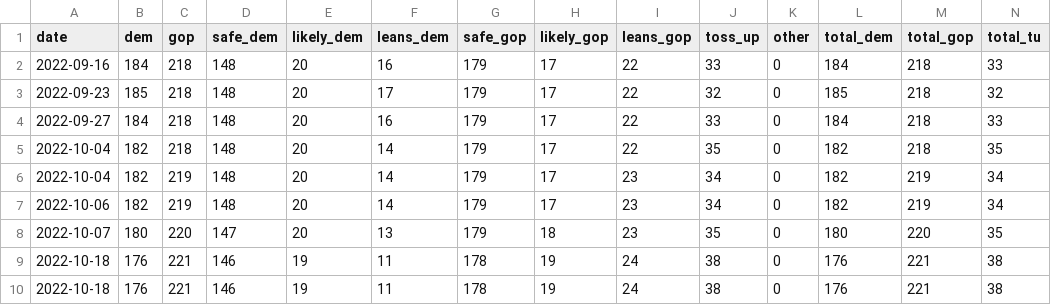
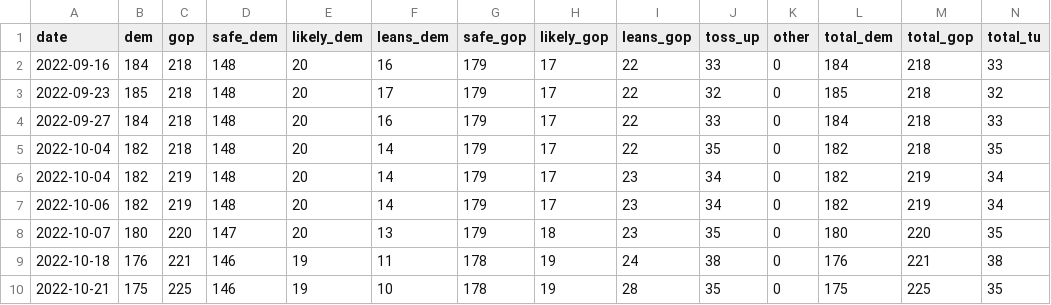
Before and after one commit to kazuhirokida/us-midterm-election, a CSV file: house_forecast_details.csv, drawn as a sheet.

Commit message:
Update csv file

```diff
--- a/house_forecast_details.csv
+++ b/house_forecast_details.csv
@@ -9,2 +9,2 @@ date,dem,gop,safe_dem,likely_dem,leans_dem,safe_gop,likely_gop,leans_gop,toss_up
 2022-10-18,176,221,146,19,11,178,19,24,38,0,176,221,38
-2022-10-18,176,221,146,19,11,178,19,24,38,0,176,221,38
+2022-10-21,175,225,146,19,10,178,19,28,35,0,175,225,35
```
